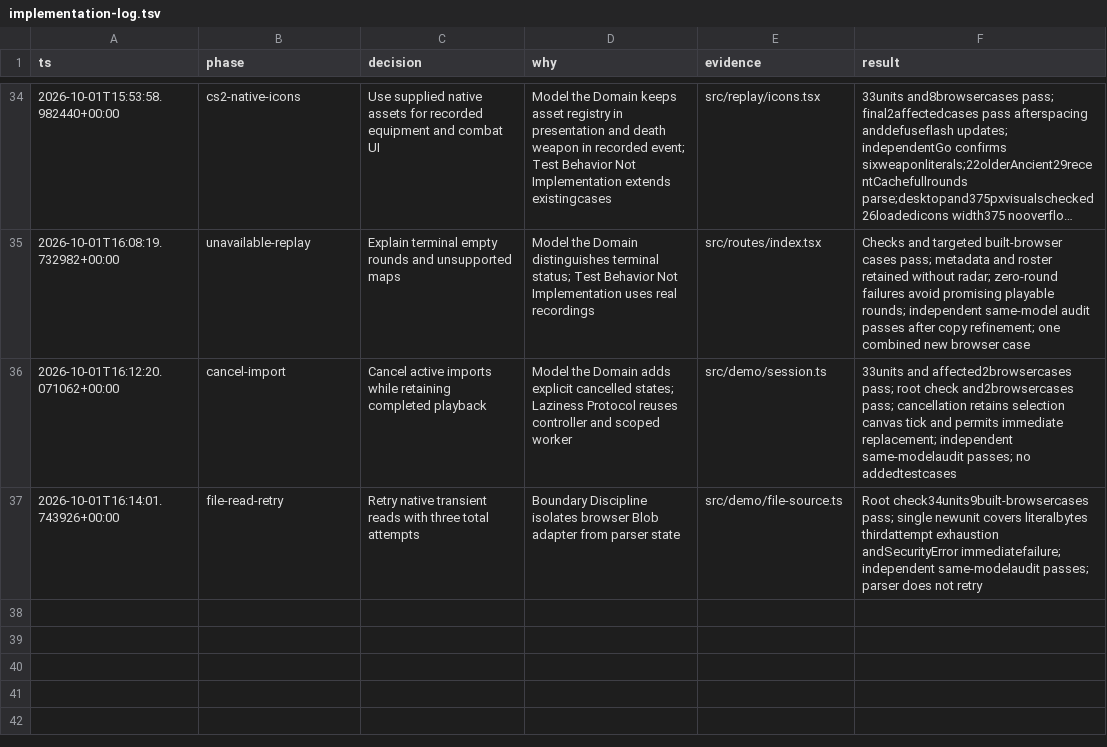
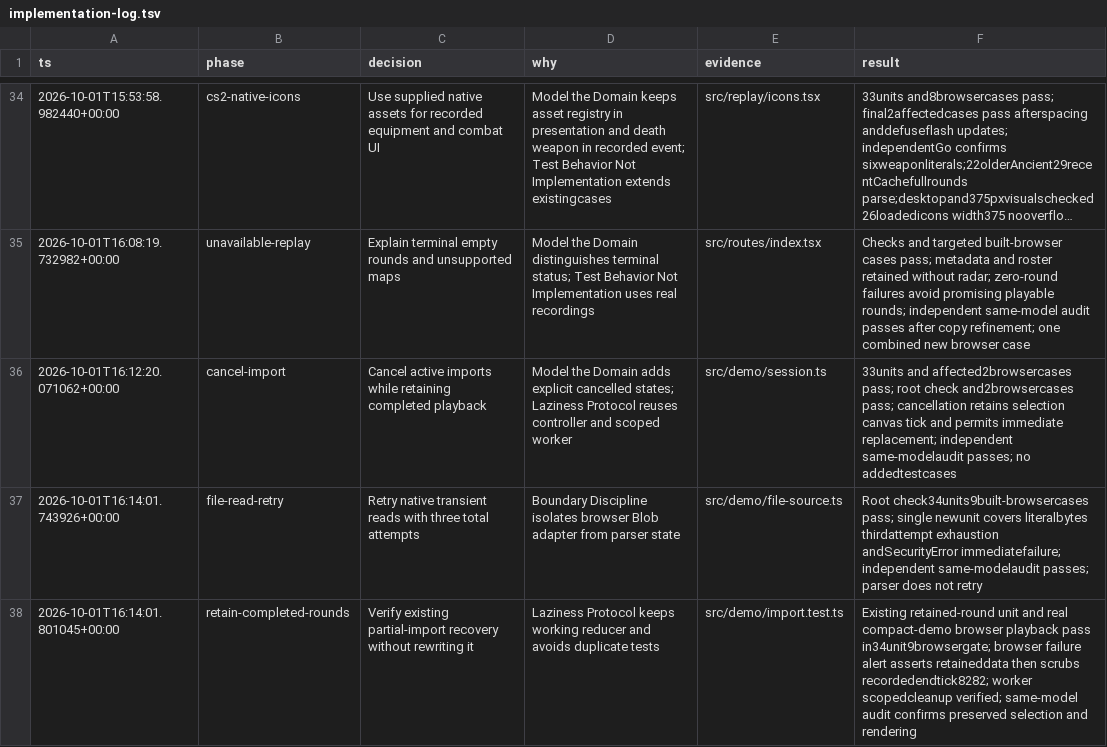
Before and after one commit to joshfootman/roundtable, a TSV file: docs/implementation-log.tsv, drawn as a sheet; only a part is shown, gaps mark what is left out; long unchanged cells end in ….

Commit message:
Verify incomplete import recovery

```diff
--- a/docs/implementation-log.tsv
+++ b/docs/implementation-log.tsv
@@ -37 +37,2 @@ ts	phase	decision	why	evidence	result
 2026-10-01T16:14:01.743926+00:00	file-read-retry	Retry native transient reads with three total attempts	Boundary Discipline isolates browser Blob adapter from parser state	src/demo/file-source.ts	Root check34units9built-browsercases pass; single newunit covers literalbytes thirdattempt exhaustion andSecurityError immediatefailure; independent same-modelaudit passes; parser does not retry
+2026-10-01T16:14:01.801045+00:00	retain-completed-rounds	Verify existing partial-import recovery without rewriting it	Laziness Protocol keeps working reducer and avoids duplicate tests	src/demo/import.test.ts	Existing retained-round unit and real compact-demo browser playback pass in34unit9browsergate; browser failure alert asserts retaineddata then scrubs recordedendtick8282; worker scopedcleanup verified; same-model audit confirms preserved selection and rendering
```
Also changed, not shown: 1 other file.
